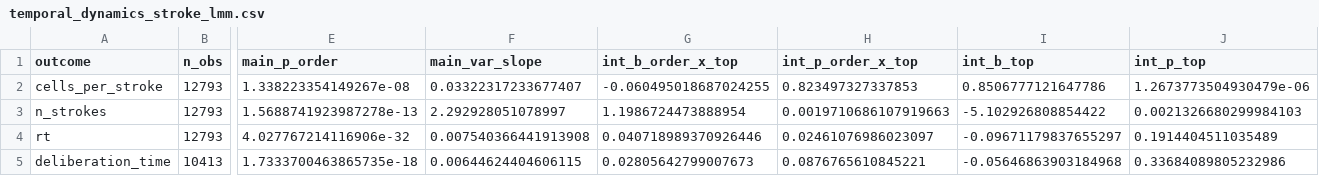
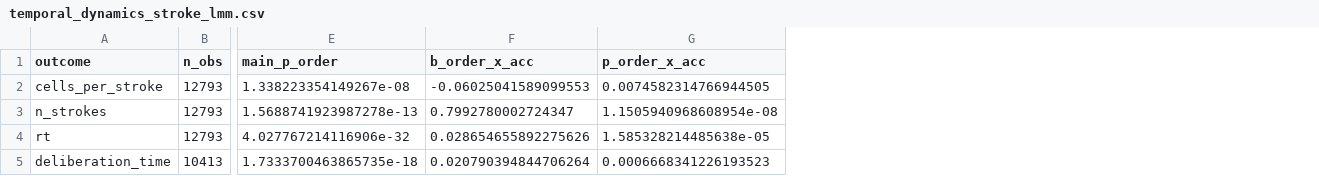
Before and after one commit to ahn-cj/cogarc-human-analysis, a CSV file: prior_analysis/temporal_dynamics_stroke_lmm.csv, drawn as a sheet; only a part is shown, gaps mark what is left out; removed rows and columns are numbered as before the commit, all else as after; the diff names each change by its address in the sheet, - before the commit and + after, or states it on an @@ line.

```diff
--- a/prior_analysis/temporal_dynamics_stroke_lmm.csv
+++ b/prior_analysis/temporal_dynamics_stroke_lmm.csv
-column F (main_var_slope), rows 2-5: 0.03322317233677407 | 2.292928051078997 | 0.007540366441913908 | 0.00644624404606115
-column G (int_b_order_x_top), rows 2-5: -0.060495018687024255 | 1.1986724473888954 | 0.040718989370926446 | 0.02805642799007673
-column H (int_p_order_x_top), rows 2-5: 0.823497327337853 | 0.0019710686107919663 | 0.02461076986023097 | 0.0876765610845221
-column I (int_b_top), rows 2-5: 0.8506777121647786 | -5.102926808854422 | -0.09671179837655297 | -0.05646863903184968
-column J (int_p_top), rows 2-5: 1.2673773504930479e-06 | 0.0021326680299984103 | 0.1914404511035489 | 0.33684089805232986
+column F (b_order_x_acc), rows 2-5: -0.06025041589099553 | 0.7992780002724347 | 0.028654655892275626 | 0.020790394844706264
+column G (p_order_x_acc), rows 2-5: 0.0074582314766944505 | 1.1505940968608954e-08 | 1.585328214485638e-05 | 0.0006668341226193523
```
Also changed, not shown: 4 other files.
